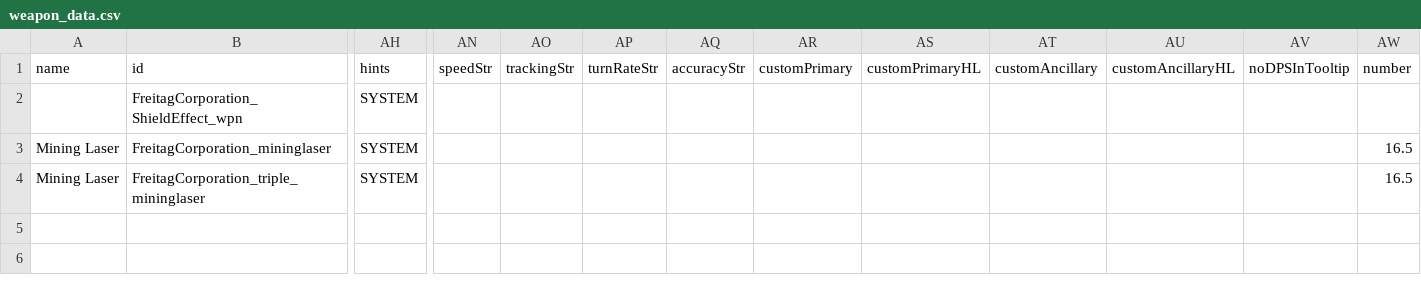
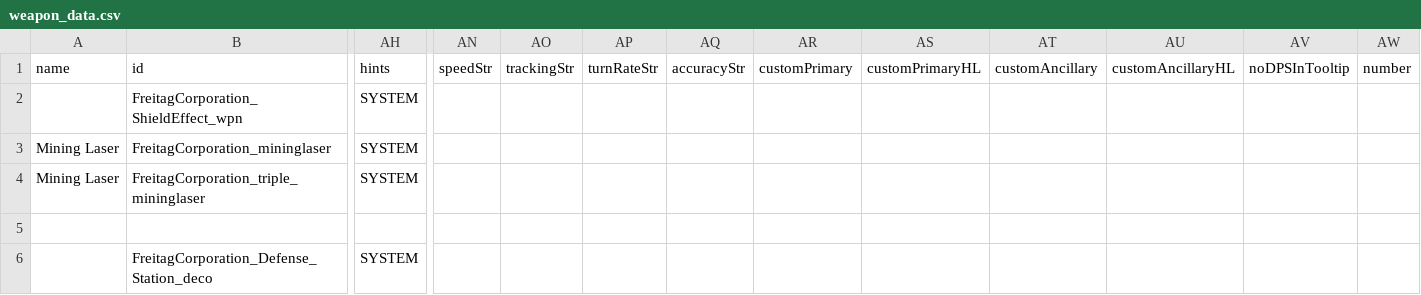
Before and after one commit to Snrasha/FreitagCorporation, a CSV file: data/weapons/weapon_data.csv, drawn as a sheet; only a part is shown, gaps mark what is left out; rows hold the shown columns only; the diff names each change by its address in the sheet, - before the commit and + after, or states it on an @@ line.

```diff
--- a/data/weapons/weapon_data.csv
+++ b/data/weapons/weapon_data.csv
-AW3:AW4 (number): 16.5
+AW3:AW4 (number): (empty)
+row 5: (empty)
+row 6:  | FreitagCorporation_Defense_Station_deco | SYSTEM
```
Also changed, not shown: data/hulls/ship_data.csv, 9 other files.
